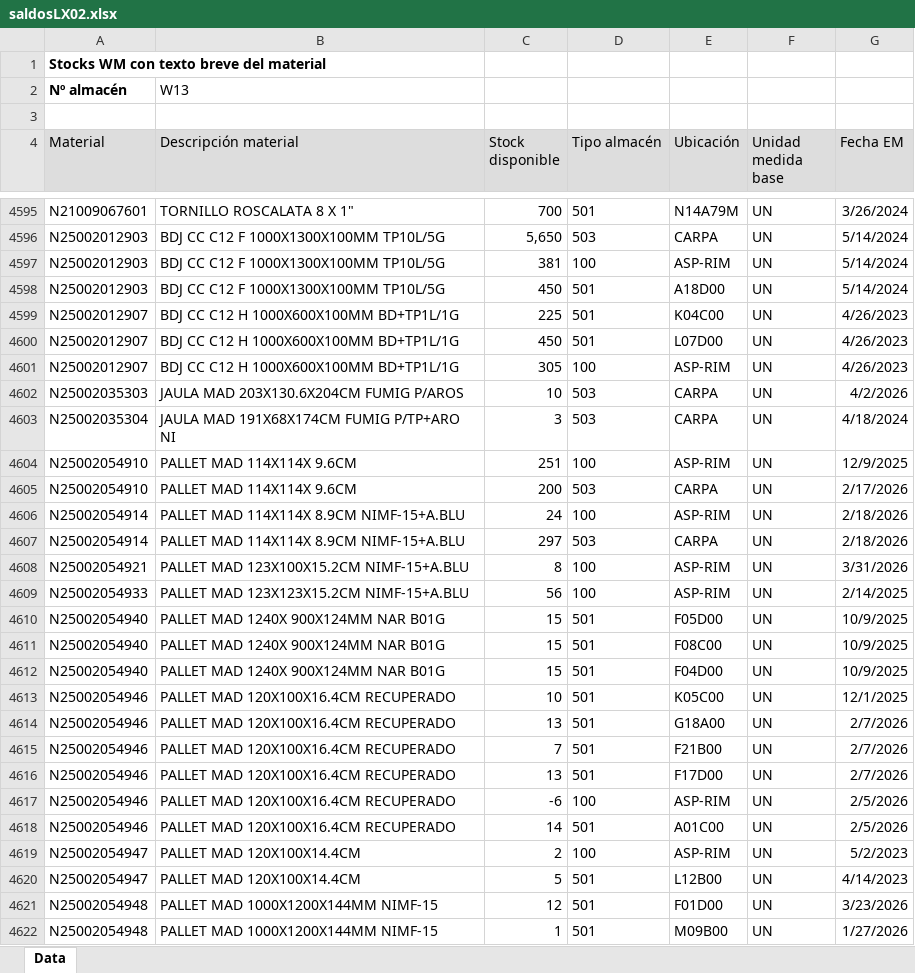
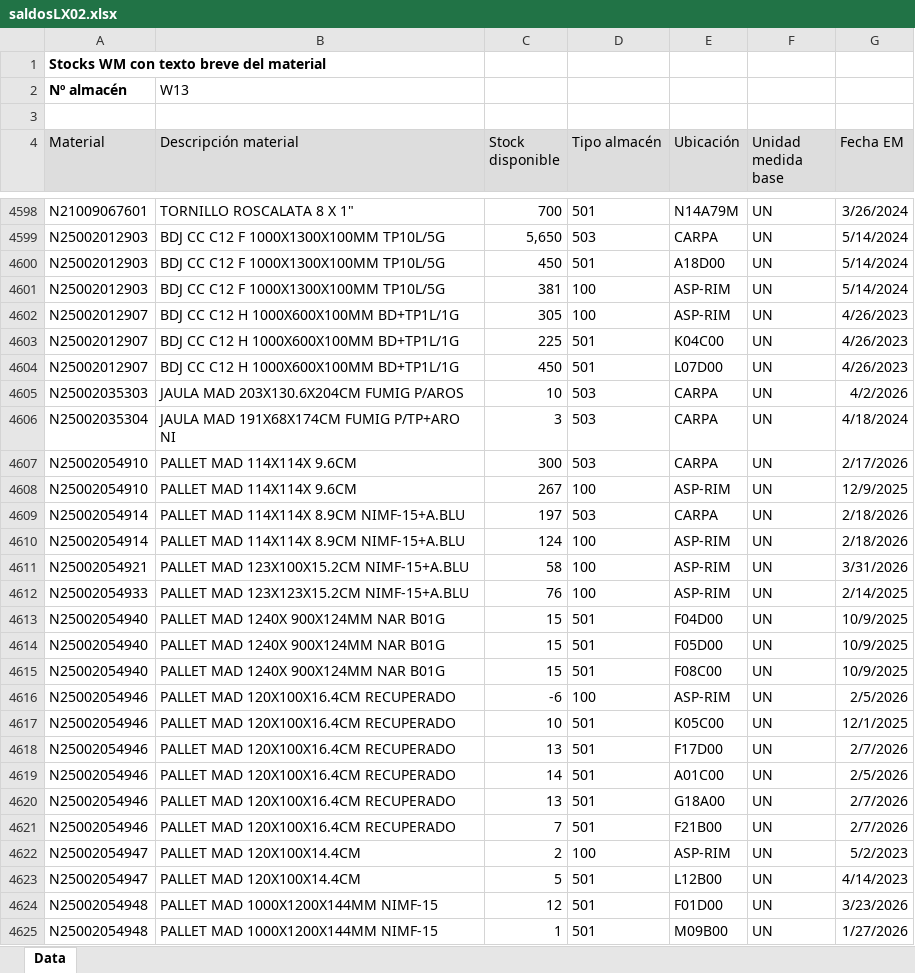
Before and after one commit to manmetrh/Consulta-saldos, an Excel workbook: saldosLX02.xlsx, sheet Data, drawn as a sheet; only a part is shown, gaps mark what is left out; values as stored, in another font and other column widths than the file's, no borders; removed rows and columns are numbered as before the commit, all else as after; the diff covers the shown part only; the diff names each change by its address in the sheet, - before the commit and + after, or states it on an @@ line.

Commit message:
Actualizacion automatica saldosLX02 2026-04-07_17:02:52

```diff
--- a/saldosLX02.xlsx (sheet Data)
+++ b/saldosLX02.xlsx (sheet Data)
@@ row 4597 moved to row 4601: N25002012903 @@
@@ row 4601 moved to row 4602: N25002012907 @@
+row 4607: N25002054910 | PALLET MAD 114X114X 9.6CM | 300 | 503 | CARPA | UN | 2/17/2026
-C4608 (Stock disponible): 251
+C4608 (Stock disponible): 267
-A4609 (Material): N25002054910
+A4609 (Material): N25002054914
-B4609 (Descripción material): PALLET MAD 114X114X 9.6CM
+B4609 (Descripción material): PALLET MAD 114X114X 8.9CM NIMF-15+A.BLU
-C4609 (Stock disponible): 200
+C4609 (Stock disponible): 197
-G4609 (Fecha EM): 2/17/2026
+G4609 (Fecha EM): 2/18/2026
-C4610 (Stock disponible): 24
+C4610 (Stock disponible): 124
-row 4607: N25002054914 | PALLET MAD 114X114X 8.9CM NIMF-15+A.BLU | 297 | 503 | CARPA | UN | 2/18/2026
-C4611 (Stock disponible): 8
+C4611 (Stock disponible): 58
-C4612 (Stock disponible): 56
+C4612 (Stock disponible): 76
@@ row 4612 moved to row 4613: N25002054940 @@
@@ row 4617 moved to row 4616: N25002054946 @@
@@ row 4614 moved to row 4620: N25002054946 @@
@@ row 4615 moved to row 4621: N25002054946 @@
```
Also changed, not shown: 46 added rows, 52 removed rows, 746 moved rows and 136 edited cells elsewhere in this sheet.
